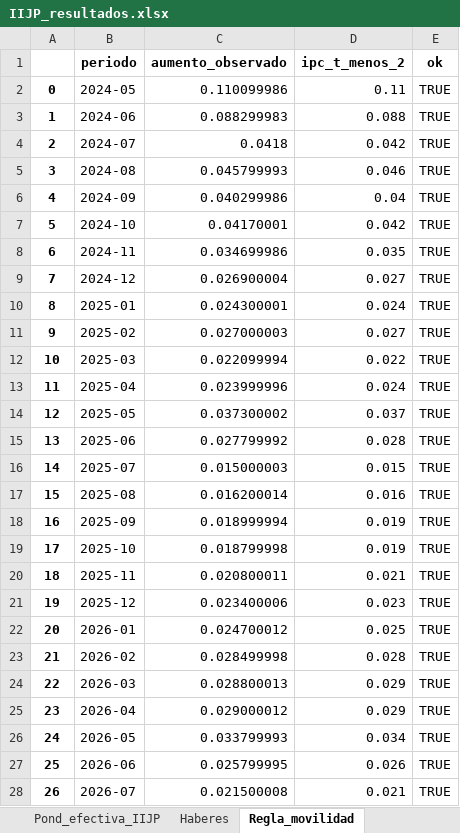
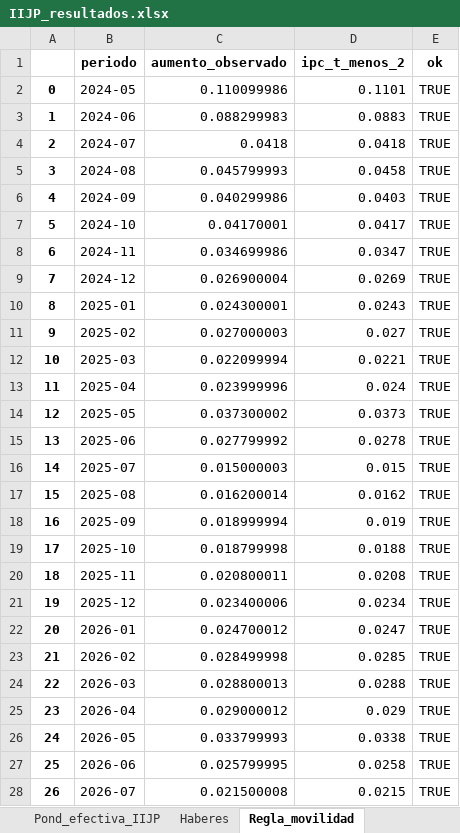
Before and after one commit to santiagoriverti/IPC_jubilados, an Excel workbook: output/IIJP_resultados.xlsx, sheet Regla_movilidad, drawn as a sheet; only a part is shown; values as stored, in another font and other column widths than the file's, no borders; the diff covers the shown part only; the diff names each change by its address in the sheet, - before the commit and + after, or states it on an @@ line.

Commit message:
Movilidad con IPC a 2 decimales y descarga de resultados en todos los notebooks
- ANSES actualiza el haber con la variacion del IPC(t-2) calculada desde los niveles
  con 2 decimales (error 0 en 29/29 meses; con la publicada a 1 decimal llegaba a
  0,05 p.p.). Corrige contrafactual IIJP (+0,77% en sep-26) y costo fiscal; los
  indices no cambian. Control de la regla con tolerancia 0,005 p.p.
- src/exportar.py: Excel, graficos y CSV. Cada notebook termina descargando un ZIP
  con todo (escribe en _descargas/, no toca data/processed ni output/).
- NB02: test estadistico con 3 decimales y ponderaciones efectivas en %.
- Docs actualizadas (README, revision_TP, ESTADO, CONTEXTO, CLAUDE).

```diff
--- a/output/IIJP_resultados.xlsx (sheet Regla_movilidad)
+++ b/output/IIJP_resultados.xlsx (sheet Regla_movilidad)
-D2 (ipc_t_menos_2): 0.11
+D2 (ipc_t_menos_2): 0.1101
-D3 (ipc_t_menos_2): 0.088
+D3 (ipc_t_menos_2): 0.0883
-D4 (ipc_t_menos_2): 0.042
+D4 (ipc_t_menos_2): 0.0418
-D5 (ipc_t_menos_2): 0.046
+D5 (ipc_t_menos_2): 0.0458
-D6 (ipc_t_menos_2): 0.04
+D6 (ipc_t_menos_2): 0.0403
-D7 (ipc_t_menos_2): 0.042
+D7 (ipc_t_menos_2): 0.0417
-D8 (ipc_t_menos_2): 0.035
+D8 (ipc_t_menos_2): 0.0347
-D9 (ipc_t_menos_2): 0.027
+D9 (ipc_t_menos_2): 0.0269
-D10 (ipc_t_menos_2): 0.024
+D10 (ipc_t_menos_2): 0.0243
-D12 (ipc_t_menos_2): 0.022
+D12 (ipc_t_menos_2): 0.0221
-D14 (ipc_t_menos_2): 0.037
+D14 (ipc_t_menos_2): 0.0373
-D15 (ipc_t_menos_2): 0.028
+D15 (ipc_t_menos_2): 0.0278
-D17 (ipc_t_menos_2): 0.016
+D17 (ipc_t_menos_2): 0.0162
-D19 (ipc_t_menos_2): 0.019
+D19 (ipc_t_menos_2): 0.0188
-D20 (ipc_t_menos_2): 0.021
+D20 (ipc_t_menos_2): 0.0208
-D21 (ipc_t_menos_2): 0.023
+D21 (ipc_t_menos_2): 0.0234
-D22 (ipc_t_menos_2): 0.025
+D22 (ipc_t_menos_2): 0.0247
-D23 (ipc_t_menos_2): 0.028
+D23 (ipc_t_menos_2): 0.0285
-D24 (ipc_t_menos_2): 0.029
+D24 (ipc_t_menos_2): 0.0288
-D26 (ipc_t_menos_2): 0.034
+D26 (ipc_t_menos_2): 0.0338
-D27 (ipc_t_menos_2): 0.026
+D27 (ipc_t_menos_2): 0.0258
-D28 (ipc_t_menos_2): 0.021
+D28 (ipc_t_menos_2): 0.0215
```
Also changed, not shown: 2 edited cells elsewhere in this sheet, sheet Haberes, sheet Fiscal_mensual, sheet Fiscal_anual, sheet Notas, 20 other files.
